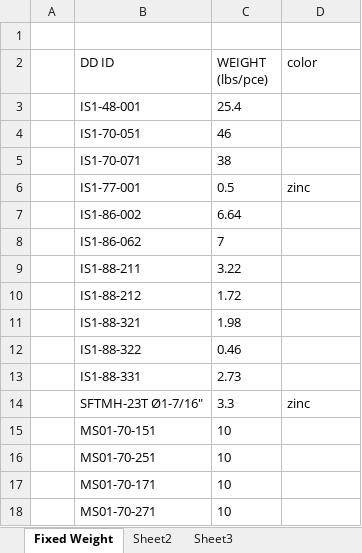
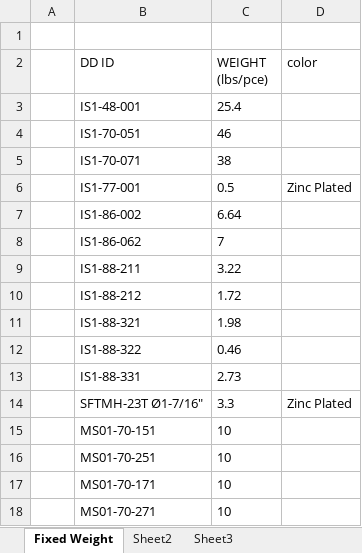
Before and after one commit to ewxgwy1987/SEDPlan, an Excel workbook: excel/Detail Design Fixed Weight.xlsx, sheet Fixed Weight, drawn as a sheet; values as stored, in another font and other column widths than the file's, no borders; the diff names each change by its address in the sheet, - before the commit and + after, or states it on an @@ line.

```diff
--- a/excel/Detail Design Fixed Weight.xlsx (sheet Fixed Weight)
+++ b/excel/Detail Design Fixed Weight.xlsx (sheet Fixed Weight)
-D6 (color): zinc
+D6 (color): Zinc Plated
-D14 (color): zinc
+D14 (color): Zinc Plated
```
Also changed, not shown: excel/BomPlan.xlsx, 30 other files.
